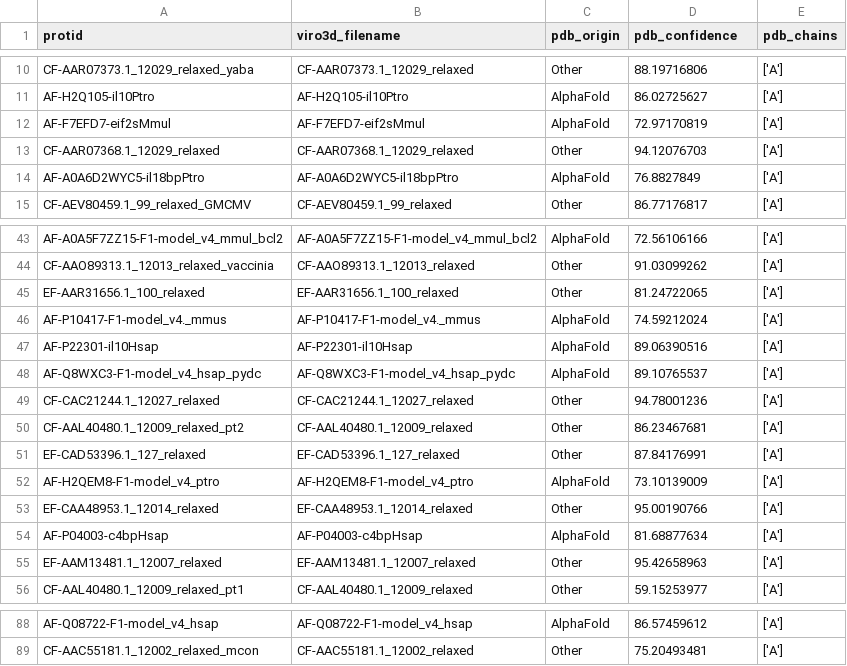
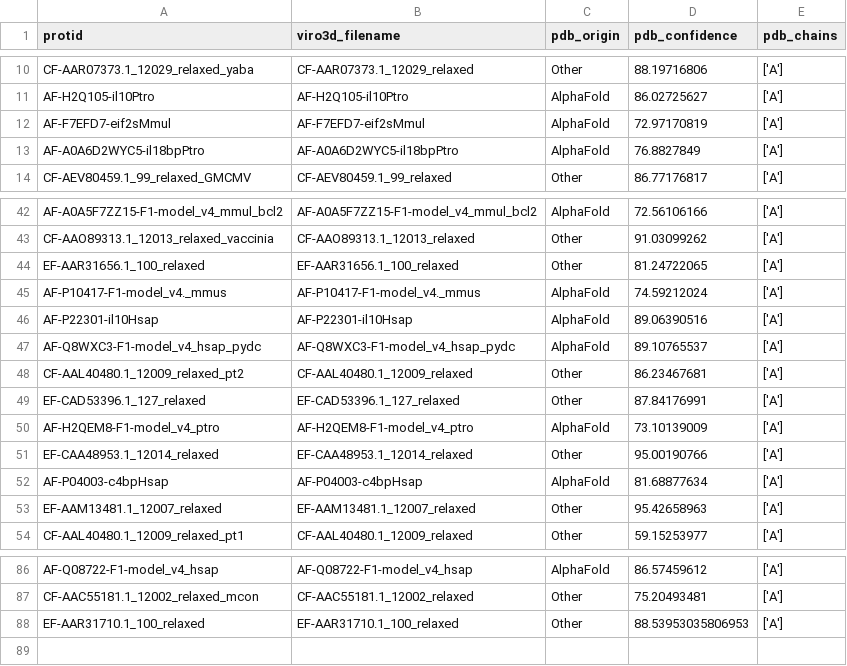
Before and after one commit to Arcadia-Science/2024-mimic-benchmarking, a TSV file: benchmarking_data/positive_controls/positive_controls_plddt.tsv, drawn as a sheet; only a part is shown, gaps mark what is left out.

```diff
--- a/benchmarking_data/positive_controls/positive_controls_plddt.tsv
+++ b/benchmarking_data/positive_controls/positive_controls_plddt.tsv
@@ -12,3 +12,2 @@ AF-H2Q105-il10Ptro	AF-H2Q105-il10Ptro	AlphaFold	86.02725627	['A']
 AF-F7EFD7-eif2sMmul	AF-F7EFD7-eif2sMmul	AlphaFold	72.97170819	['A']
-CF-AAR07368.1_12029_relaxed	CF-AAR07368.1_12029_relaxed	Other	94.12076703	['A']
 AF-A0A6D2WYC5-il18bpPtro	AF-A0A6D2WYC5-il18bpPtro	AlphaFold	76.8827849	['A']
@@ -48,3 +47,2 @@ AF-P22301-il10Hsap	AF-P22301-il10Hsap	AlphaFold	89.06390516	['A']
 AF-Q8WXC3-F1-model_v4_hsap_pydc	AF-Q8WXC3-F1-model_v4_hsap_pydc	AlphaFold	89.10765537	['A']
-CF-CAC21244.1_12027_relaxed	CF-CAC21244.1_12027_relaxed	Other	94.78001236	['A']
 CF-AAL40480.1_12009_relaxed_pt2	CF-AAL40480.1_12009_relaxed	Other	86.23467681	['A']
@@ -89 +87,2 @@ AF-Q08722-F1-model_v4_hsap	AF-Q08722-F1-model_v4_hsap	AlphaFold	86.57459612	['A'
 CF-AAC55181.1_12002_relaxed_mcon	CF-AAC55181.1_12002_relaxed	Other	75.20493481	['A']
+EF-AAR31710.1_100_relaxed	EF-AAR31710.1_100_relaxed	Other	88.53953035806953	['A']
```
Also changed, not shown: 4 other files.
